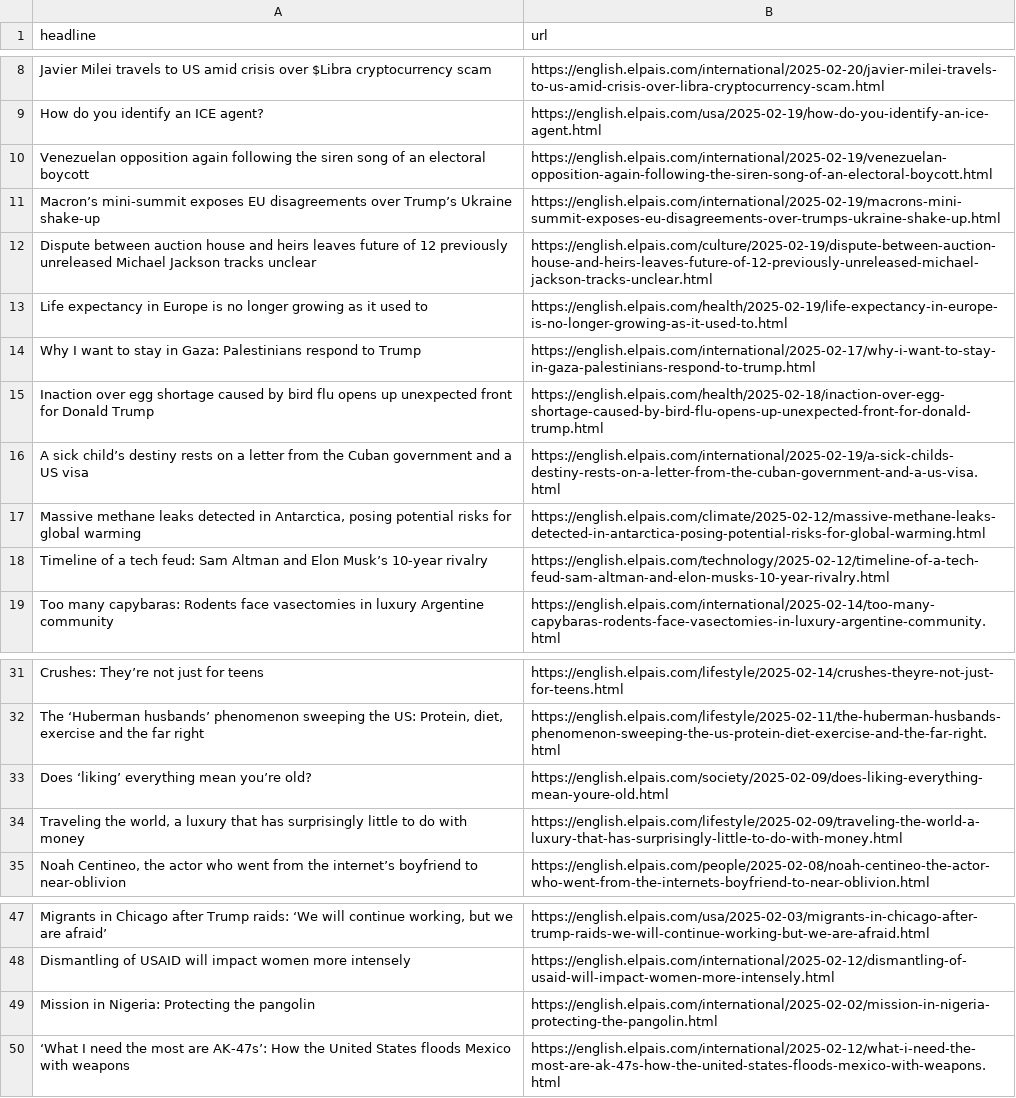
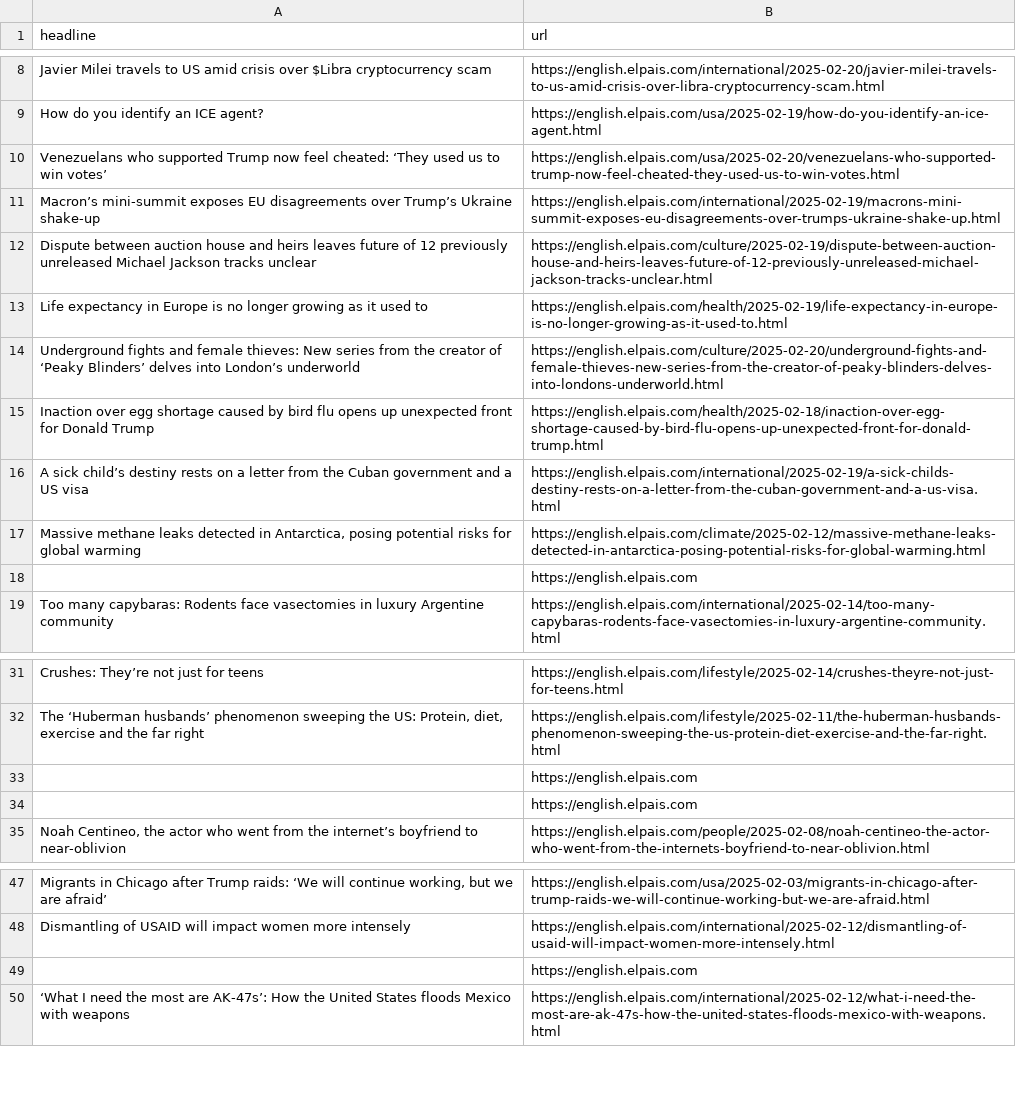
Before and after one commit to anaemepe/autoscrapper-elpais, a CSV file: headlines.csv, drawn as a sheet; only a part is shown, gaps mark what is left out; removed rows and columns are numbered as before the commit, all else as after; the diff names each change by its address in the sheet, - before the commit and + after, or states it on an @@ line.

```diff
--- a/headlines.csv
+++ b/headlines.csv
-row 10: Venezuelan opposition again following the siren song of an electoral boycott | https://english.elpais.com/international/2025-02-19/venezuelan-opposition-again-following-the-siren-song-of-an-electoral-boycott.html
+row 10: Venezuelans who supported Trump now feel cheated: ‘They used us to win votes’ | https://english.elpais.com/usa/2025-02-20/venezuelans-who-supported-trump-now-feel-cheated-they-used-us-to-win-votes.html
-row 14: Why I want to stay in Gaza: Palestinians respond to Trump | https://english.elpais.com/international/2025-02-17/why-i-want-to-stay-in-gaza-palestinians-respond-to-trump.html
+row 14: Underground fights and female thieves: New series from the creator of ‘Peaky Blinders’ delves into London’s underworld | https://english.elpais.com/culture/2025-02-20/underground-fights-and-female-thieves-new-series-from-the-creator-of-peaky-blinders-delves-into-londons-underworld.html
-row 18: Timeline of a tech feud: Sam Altman and Elon Musk’s 10-year rivalry | https://english.elpais.com/technology/2025-02-12/timeline-of-a-tech-feud-sam-altman-and-elon-musks-10-year-rivalry.html
+row 18:  | https://english.elpais.com
-row 33: Does ‘liking’ everything mean you’re old? | https://english.elpais.com/society/2025-02-09/does-liking-everything-mean-youre-old.html
-row 34: Traveling the world, a luxury that has surprisingly little to do with money | https://english.elpais.com/lifestyle/2025-02-09/traveling-the-world-a-luxury-that-has-surprisingly-little-to-do-with-money.html
+row 33:  | https://english.elpais.com
+row 34:  | https://english.elpais.com
-row 49: Mission in Nigeria: Protecting the pangolin | https://english.elpais.com/international/2025-02-02/mission-in-nigeria-protecting-the-pangolin.html
+row 49:  | https://english.elpais.com
```
